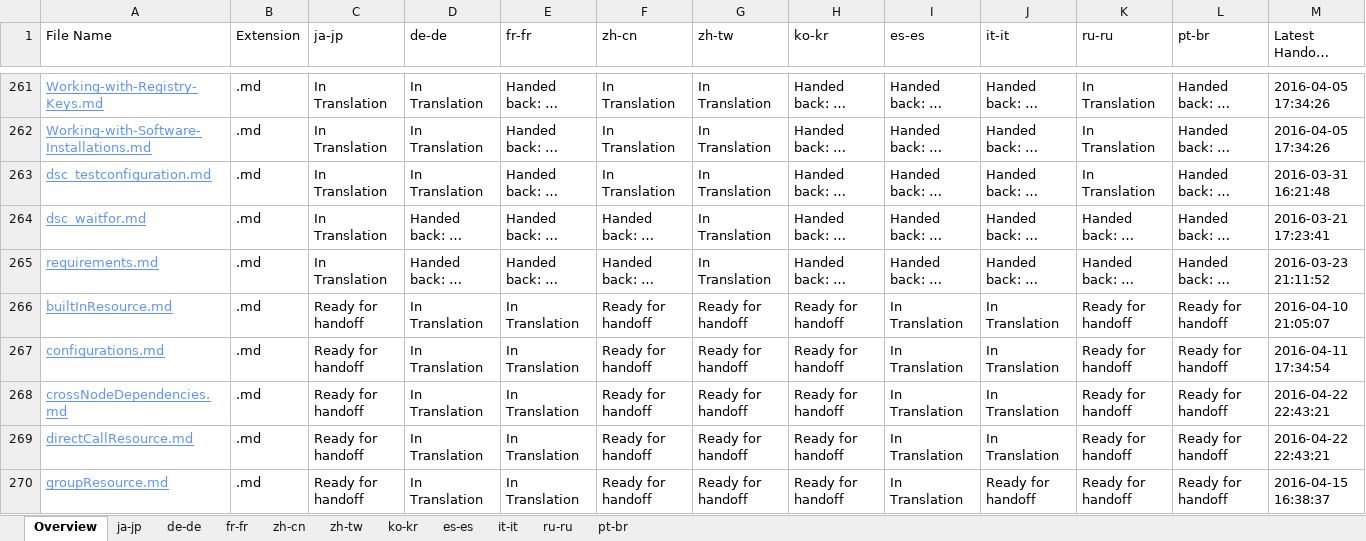
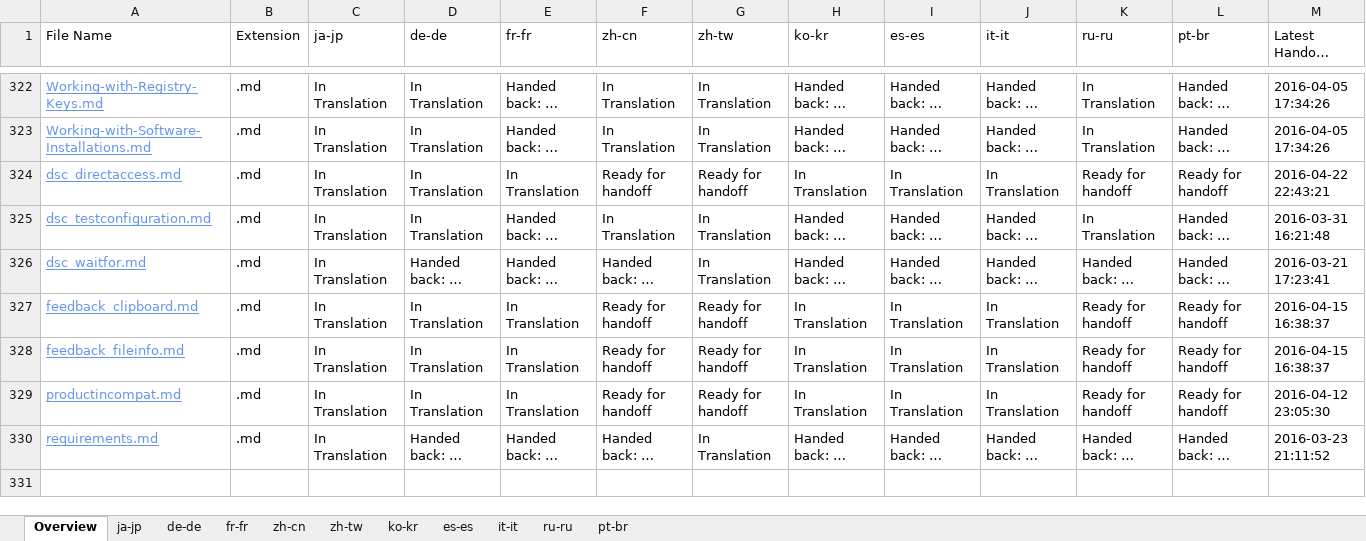
Before and after one commit to SonjaSaltzman/powerShell-Docs.handback, an Excel workbook: ol-handback/PowerShell/powerShell-Docs/live/localization-status.xlsx, sheet Overview, drawn as a sheet; only a part is shown, gaps mark what is left out; long unchanged cells end in …; values as stored, in another font and other column widths than the file's, no borders; table styles not drawn; removed rows and columns are numbered as before the commit, all else as after; the diff covers the shown part only; the diff names each change by its address in the sheet, - before the commit and + after, or states it on an @@ line.

```diff
--- a/ol-handback/PowerShell/powerShell-Docs/live/localization-status.xlsx (sheet Overview)
+++ b/ol-handback/PowerShell/powerShell-Docs/live/localization-status.xlsx (sheet Overview)
+row 324: dsc_directaccess.md | .md | In Translation | In Translation | In Translation | Ready for handoff | Ready for handoff | In Translation | In Translation | In Translation | Ready for handoff | Ready for handoff | 2016-04-22 22:43:21
+row 327: feedback_clipboard.md | .md | In Translation | In Translation | In Translation | Ready for handoff | Ready for handoff | In Translation | In Translation | In Translation | Ready for handoff | Ready for handoff | 2016-04-15 16:38:37
+row 328: feedback_fileinfo.md | .md | In Translation | In Translation | In Translation | Ready for handoff | Ready for handoff | In Translation | In Translation | In Translation | Ready for handoff | Ready for handoff | 2016-04-15 16:38:37
+row 329: productincompat.md | .md | In Translation | In Translation | In Translation | Ready for handoff | Ready for handoff | In Translation | In Translation | In Translation | Ready for handoff | Ready for handoff | 2016-04-12 23:05:30
-row 266: builtInResource.md | .md | Ready for handoff | In Translation | In Translation | Ready for handoff | Ready for handoff | Ready for handoff | In Translation | In Translation | Ready for handoff | Ready for handoff | 2016-04-10 21:05:07
-row 267: configurations.md | .md | Ready for handoff | In Translation | In Translation | Ready for handoff | Ready for handoff | Ready for handoff | In Translation | In Translation | Ready for handoff | Ready for handoff | 2016-04-11 17:34:54
-row 268: crossNodeDependencies.md | .md | Ready for handoff | In Translation | In Translation | Ready for handoff | Ready for handoff | Ready for handoff | In Translation | In Translation | Ready for handoff | Ready for handoff | 2016-04-22 22:43:21
-row 269: directCallResource.md | .md | Ready for handoff | In Translation | In Translation | Ready for handoff | Ready for handoff | Ready for handoff | In Translation | In Translation | Ready for handoff | Ready for handoff | 2016-04-22 22:43:21
-row 270: groupResource.md | .md | Ready for handoff | In Translation | In Translation | Ready for handoff | Ready for handoff | Ready for handoff | In Translation | Ready for handoff | Ready for handoff | Ready for handoff | 2016-04-15 16:38:37
```
Also changed, not shown: 61 added rows and 60 removed rows elsewhere in this sheet, sheet ja-jp, sheet ko-kr, sheet it-it, sheet pt-br.
